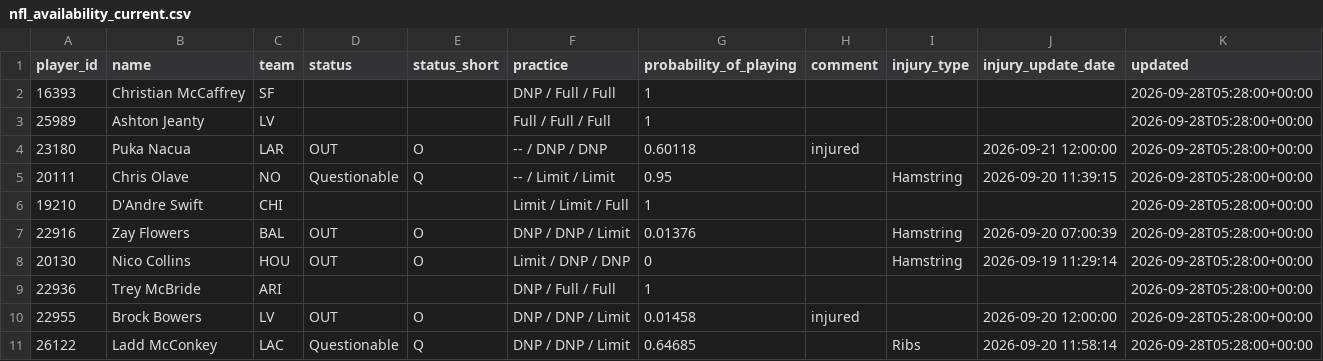
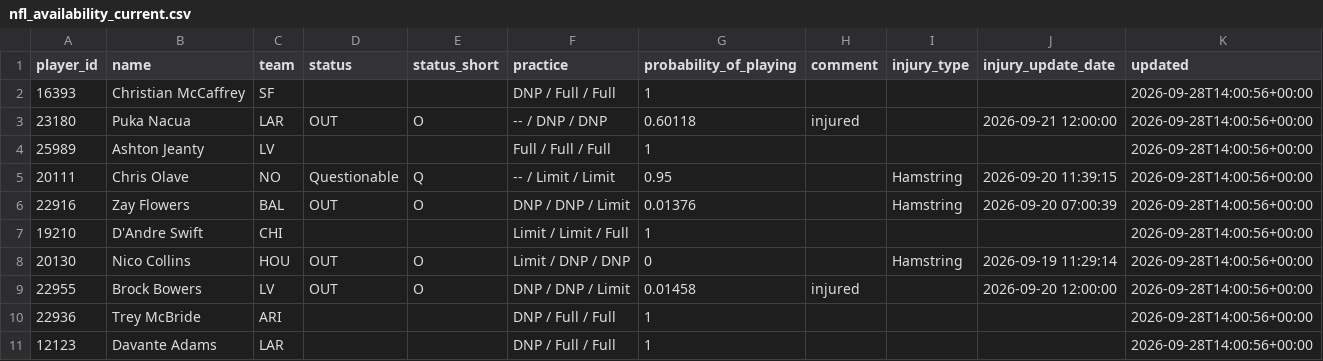
Before and after one commit to nukesim/nuke-dfs-hub, a CSV file: data/nfl_availability_current.csv, drawn as a sheet.

```diff
--- a/data/nfl_availability_current.csv
+++ b/data/nfl_availability_current.csv
@@ -1,11 +1,11 @@
 player_id,name,team,status,status_short,practice,probability_of_playing,comment,injury_type,injury_update_date,updated
-16393,Christian McCaffrey,SF,,,DNP / Full / Full,1,,,,2026-09-28T05:28:00+00:00
-25989,Ashton Jeanty,LV,,,Full / Full / Full,1,,,,2026-09-28T05:28:00+00:00
-23180,Puka Nacua,LAR,OUT,O,-- / DNP / DNP,0.60118,injured,,2026-09-21 12:00:00,2026-09-28T05:28:00+00:00
-20111,Chris Olave,NO,Questionable,Q,-- / Limit / Limit,0.95,,Hamstring,2026-09-20 11:39:15,2026-09-28T05:28:00+00:00
-19210,D'Andre Swift,CHI,,,Limit / Limit / Full,1,,,,2026-09-28T05:28:00+00:00
-22916,Zay Flowers,BAL,OUT,O,DNP / DNP / Limit,0.01376,,Hamstring,2026-09-20 07:00:39,2026-09-28T05:28:00+00:00
-20130,Nico Collins,HOU,OUT,O,Limit / DNP / DNP,0,,Hamstring,2026-09-19 11:29:14,2026-09-28T05:28:00+00:00
-22936,Trey McBride,ARI,,,DNP / Full / Full,1,,,,2026-09-28T05:28:00+00:00
-22955,Brock Bowers,LV,OUT,O,DNP / DNP / Limit,0.01458,injured,,2026-09-20 12:00:00,2026-09-28T05:28:00+00:00
-26122,Ladd McConkey,LAC,Questionable,Q,DNP / DNP / Limit,0.64685,,Ribs,2026-09-20 11:58:14,2026-09-28T05:28:00+00:00
+16393,Christian McCaffrey,SF,,,DNP / Full / Full,1,,,,2026-09-28T14:00:56+00:00
+23180,Puka Nacua,LAR,OUT,O,-- / DNP / DNP,0.60118,injured,,2026-09-21 12:00:00,2026-09-28T14:00:56+00:00
+25989,Ashton Jeanty,LV,,,Full / Full / Full,1,,,,2026-09-28T14:00:56+00:00
+20111,Chris Olave,NO,Questionable,Q,-- / Limit / Limit,0.95,,Hamstring,2026-09-20 11:39:15,2026-09-28T14:00:56+00:00
+22916,Zay Flowers,BAL,OUT,O,DNP / DNP / Limit,0.01376,,Hamstring,2026-09-20 07:00:39,2026-09-28T14:00:56+00:00
+19210,D'Andre Swift,CHI,,,Limit / Limit / Full,1,,,,2026-09-28T14:00:56+00:00
+20130,Nico Collins,HOU,OUT,O,Limit / DNP / DNP,0,,Hamstring,2026-09-19 11:29:14,2026-09-28T14:00:56+00:00
+22955,Brock Bowers,LV,OUT,O,DNP / DNP / Limit,0.01458,injured,,2026-09-20 12:00:00,2026-09-28T14:00:56+00:00
+22936,Trey McBride,ARI,,,DNP / Full / Full,1,,,,2026-09-28T14:00:56+00:00
+12123,Davante Adams,LAR,,,DNP / Full / Full,1,,,,2026-09-28T14:00:56+00:00
```
